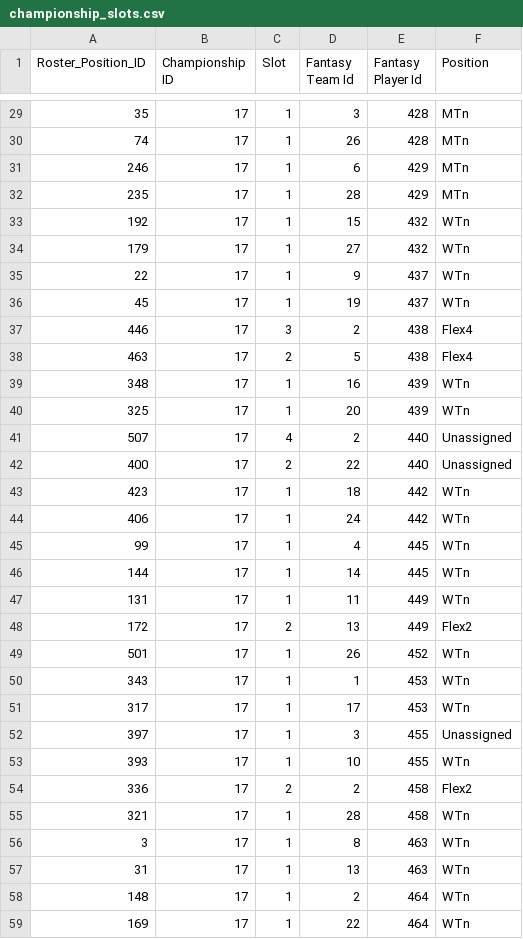
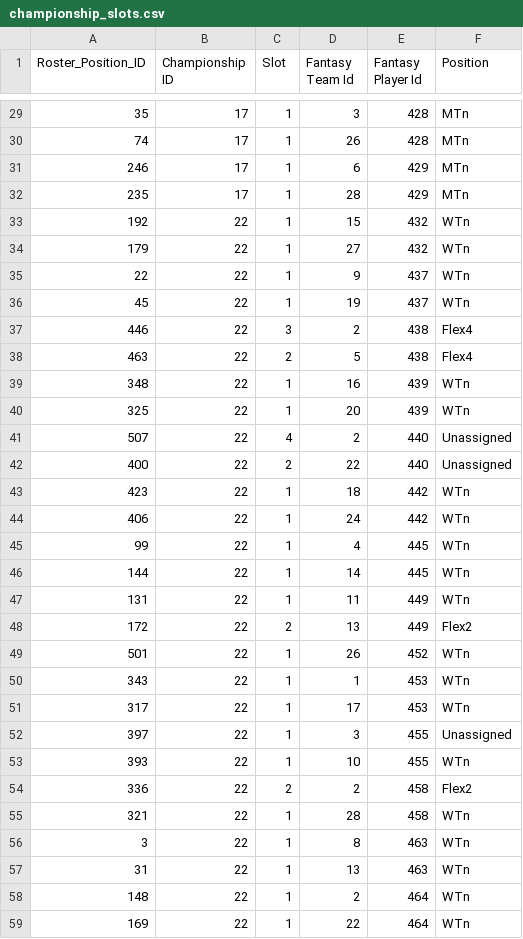
Before and after one commit to axelclark/ex338, a CSV file: priv/repo/csv_seed_data/championship_slots.csv, drawn as a sheet; only a part is shown, gaps mark what is left out; the diff covers the shown part only.

```diff
--- a/priv/repo/csv_seed_data/championship_slots.csv
+++ b/priv/repo/csv_seed_data/championship_slots.csv
@@ -32,28 +32,28 @@ Roster_Position_ID,Championship ID,Slot,Fantasy Team Id,Fantasy Player Id,Positi
 235,17,1,28,429,MTn
-192,17,1,15,432,WTn
-179,17,1,27,432,WTn
-22,17,1,9,437,WTn
-45,17,1,19,437,WTn
-446,17,3,2,438,Flex4
-463,17,2,5,438,Flex4
-348,17,1,16,439,WTn
-325,17,1,20,439,WTn
-507,17,4,2,440,Unassigned
-400,17,2,22,440,Unassigned
-423,17,1,18,442,WTn
-406,17,1,24,442,WTn
-99,17,1,4,445,WTn
-144,17,1,14,445,WTn
-131,17,1,11,449,WTn
-172,17,2,13,449,Flex2
-501,17,1,26,452,WTn
-343,17,1,1,453,WTn
-317,17,1,17,453,WTn
-397,17,1,3,455,Unassigned
-393,17,1,10,455,WTn
-336,17,2,2,458,Flex2
-321,17,1,28,458,WTn
-3,17,1,8,463,WTn
-31,17,1,13,463,WTn
-148,17,1,2,464,WTn
-169,17,1,22,464,WTn
+192,22,1,15,432,WTn
+179,22,1,27,432,WTn
+22,22,1,9,437,WTn
+45,22,1,19,437,WTn
+446,22,3,2,438,Flex4
+463,22,2,5,438,Flex4
+348,22,1,16,439,WTn
+325,22,1,20,439,WTn
+507,22,4,2,440,Unassigned
+400,22,2,22,440,Unassigned
+423,22,1,18,442,WTn
+406,22,1,24,442,WTn
+99,22,1,4,445,WTn
+144,22,1,14,445,WTn
+131,22,1,11,449,WTn
+172,22,2,13,449,Flex2
+501,22,1,26,452,WTn
+343,22,1,1,453,WTn
+317,22,1,17,453,WTn
+397,22,1,3,455,Unassigned
+393,22,1,10,455,WTn
+336,22,2,2,458,Flex2
+321,22,1,28,458,WTn
+3,22,1,8,463,WTn
+31,22,1,13,463,WTn
+148,22,1,2,464,WTn
+169,22,1,22,464,WTn
```
Also changed, not shown: 9 edited cells elsewhere in this file, priv/repo/csv_seed_data/championships.csv.
